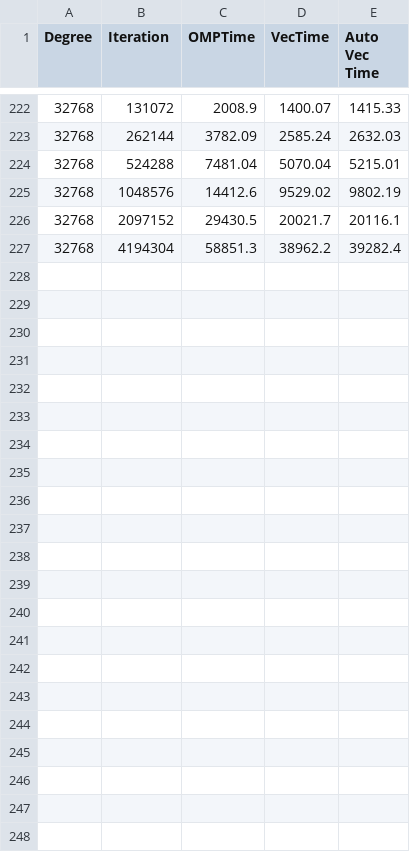
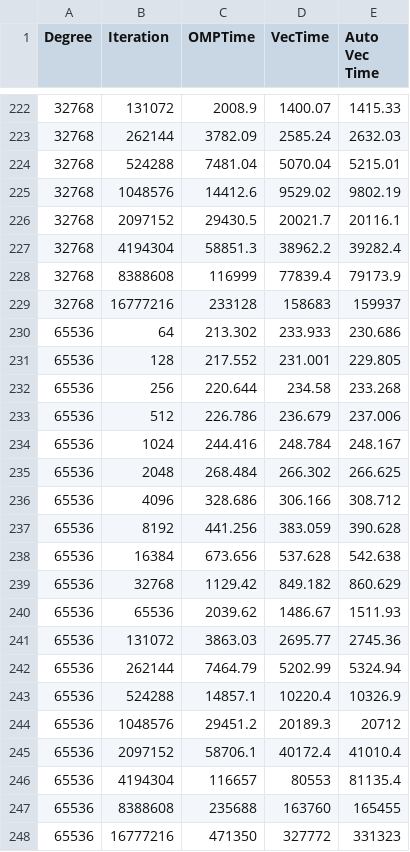
Before and after one commit to marufdsi/Intel-Vectorization-Micro-Benchmark, a CSV file: TestVectorOperation/results_KNL/BenchMarkLogFile_192.csv, drawn as a sheet; only a part is shown, gaps mark what is left out.

```diff
--- a/TestVectorOperation/results_KNL/BenchMarkLogFile_192.csv
+++ b/TestVectorOperation/results_KNL/BenchMarkLogFile_192.csv
@@ -227 +227,22 @@ Degree,Iteration,OMPTime,VecTime,Auto Vec Time
 32768,4194304,58851.3,38962.2,39282.4
+32768,8388608,116999,77839.4,79173.9
+32768,16777216,233128,158683,159937
+65536,64,213.302,233.933,230.686
+65536,128,217.552,231.001,229.805
+65536,256,220.644,234.58,233.268
+65536,512,226.786,236.679,237.006
+65536,1024,244.416,248.784,248.167
+65536,2048,268.484,266.302,266.625
+65536,4096,328.686,306.166,308.712
+65536,8192,441.256,383.059,390.628
+65536,16384,673.656,537.628,542.638
+65536,32768,1129.42,849.182,860.629
+65536,65536,2039.62,1486.67,1511.93
+65536,131072,3863.03,2695.77,2745.36
+65536,262144,7464.79,5202.99,5324.94
+65536,524288,14857.1,10220.4,10326.9
+65536,1048576,29451.2,20189.3,20712
+65536,2097152,58706.1,40172.4,41010.4
+65536,4194304,116657,80553,81135.4
+65536,8388608,235688,163760,165455
+65536,16777216,471350,327772,331323
```
Also changed, not shown: 2 other files.
